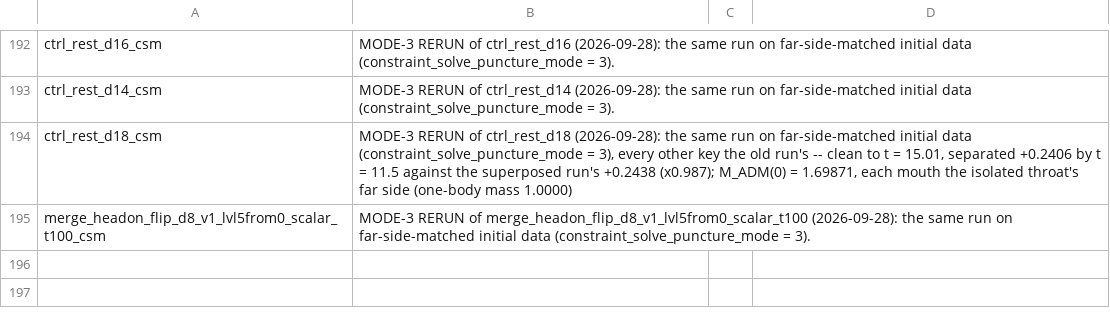
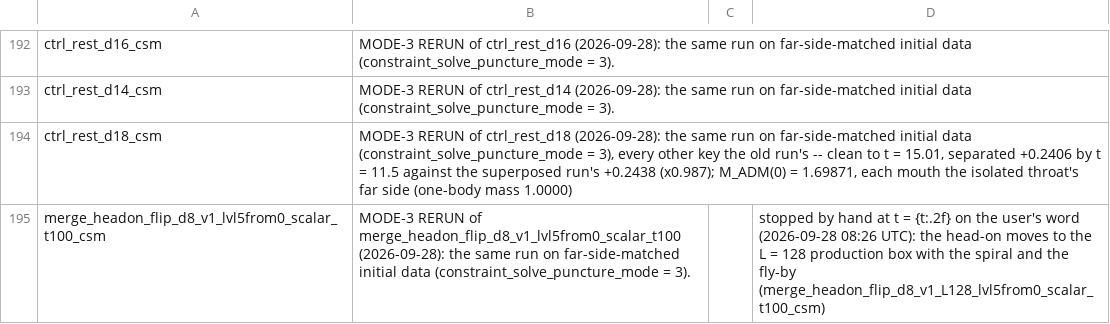
Before and after one commit to Nikchik-coder/GRTeclyn, a TSV file: results/merger/runs_registry.tsv, drawn as a sheet; only a part is shown, gaps mark what is left out.

Commit message:
status(merger): head-on stopped; production set queued in L = 128
The L = 64 head-on rerun stopped at t = 0.60 on the user's word (stop_run, from the first node). The head-on, spiral and fly-by are queued as one production set: L = 128, N = 256, level 5, sponge 48/64, Psi4 at 20/28/36/44, the scalar at 14/20/30/44 (new consumer profiles *-r4). Waiting for the user's go.

```diff
--- a/results/merger/runs_registry.tsv
+++ b/results/merger/runs_registry.tsv
@@ -194,2 +194,2 @@ ctrl_rest_d14_csm	MODE-3 RERUN of ctrl_rest_d14 (2026-09-28): the same run on fa
 ctrl_rest_d18_csm	MODE-3 RERUN of ctrl_rest_d18 (2026-09-28): the same run on far-side-matched initial data (constraint_solve_puncture_mode = 3), every other key the old run's -- clean to t = 15.01, separated +0.2406 by t = 11.5 against the superposed run's +0.2438 (x0.987); M_ADM(0) = 1.69871, each mouth the isolated throat's far side (one-body mass 1.0000)		
-merge_headon_flip_d8_v1_lvl5from0_scalar_t100_csm	MODE-3 RERUN of merge_headon_flip_d8_v1_lvl5from0_scalar_t100 (2026-09-28): the same run on far-side-matched initial data (constraint_solve_puncture_mode = 3).		
+merge_headon_flip_d8_v1_lvl5from0_scalar_t100_csm	MODE-3 RERUN of merge_headon_flip_d8_v1_lvl5from0_scalar_t100 (2026-09-28): the same run on far-side-matched initial data (constraint_solve_puncture_mode = 3).		stopped by hand at t = {t:.2f} on the user's word (2026-09-28 08:26 UTC): the head-on moves to the L = 128 production box with the spiral and the fly-by (merge_headon_flip_d8_v1_L128_lvl5from0_scalar_t100_csm)
```
Also changed, not shown: 2 other files.
